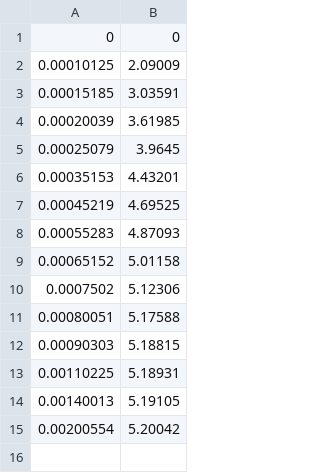
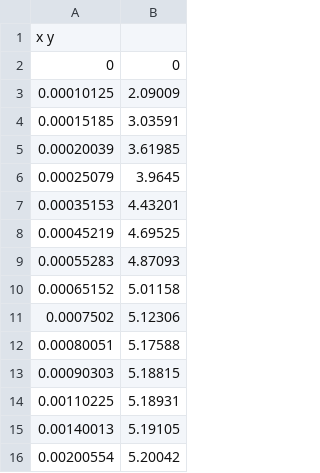
Before and after one commit to cpmech/pmsim, a TSV file: data/spo/spo_754_footing_load_displacement.tsv, drawn as a sheet.

```diff
--- a/data/spo/spo_754_footing_load_displacement.tsv
+++ b/data/spo/spo_754_footing_load_displacement.tsv
@@ -1 +1,2 @@
+x y
 0	0
```
Also changed, not shown: 6 other files.
